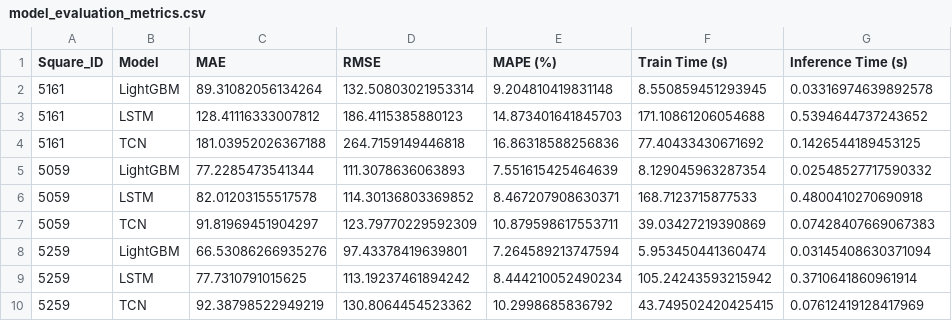
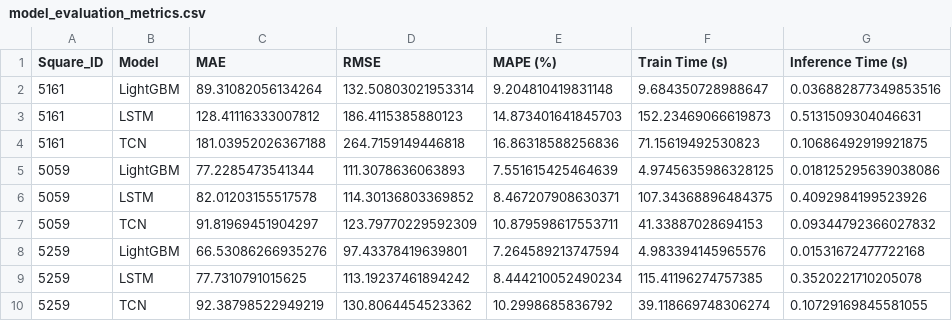
Before and after one commit to ksheilla/milan-cdr-forecasting, a CSV file: results/model_evaluation_metrics.csv, drawn as a sheet.

```diff
--- a/results/model_evaluation_metrics.csv
+++ b/results/model_evaluation_metrics.csv
@@ -1,10 +1,10 @@
 Square_ID,Model,MAE,RMSE,MAPE (%),Train Time (s),Inference Time (s)
-5161,LightGBM,89.31082056134264,132.50803021953314,9.204810419831148,8.550859451293945,0.03316974639892578
-5161,LSTM,128.41116333007812,186.4115385880123,14.873401641845703,171.10861206054688,0.5394644737243652
-5161,TCN,181.03952026367188,264.7159149446818,16.86318588256836,77.40433430671692,0.1426544189453125
-5059,LightGBM,77.2285473541344,111.3078636063893,7.551615425464639,8.129045963287354,0.02548527717590332
-5059,LSTM,82.01203155517578,114.30136803369852,8.467207908630371,168.7123715877533,0.4800410270690918
-5059,TCN,91.81969451904297,123.79770229592309,10.879598617553711,39.03427219390869,0.07428407669067383
-5259,LightGBM,66.53086266935276,97.43378419639801,7.264589213747594,5.953450441360474,0.03145408630371094
-5259,LSTM,77.7310791015625,113.19237461894242,8.444210052490234,105.24243593215942,0.3710641860961914
-5259,TCN,92.38798522949219,130.8064454523362,10.2998685836792,43.749502420425415,0.07612419128417969
+5161,LightGBM,89.31082056134264,132.50803021953314,9.204810419831148,9.684350728988647,0.036882877349853516
+5161,LSTM,128.41116333007812,186.4115385880123,14.873401641845703,152.23469066619873,0.5131509304046631
+5161,TCN,181.03952026367188,264.7159149446818,16.86318588256836,71.15619492530823,0.10686492919921875
+5059,LightGBM,77.2285473541344,111.3078636063893,7.551615425464639,4.9745635986328125,0.018125295639038086
+5059,LSTM,82.01203155517578,114.30136803369852,8.467207908630371,107.34368896484375,0.4092984199523926
+5059,TCN,91.81969451904297,123.79770229592309,10.879598617553711,41.33887028694153,0.09344792366027832
+5259,LightGBM,66.53086266935276,97.43378419639801,7.264589213747594,4.983394145965576,0.01531672477722168
+5259,LSTM,77.7310791015625,113.19237461894242,8.444210052490234,115.41196274757385,0.3520221710205078
+5259,TCN,92.38798522949219,130.8064454523362,10.2998685836792,39.118669748306274,0.10729169845581055
```
Also changed, not shown: 2 other files.
